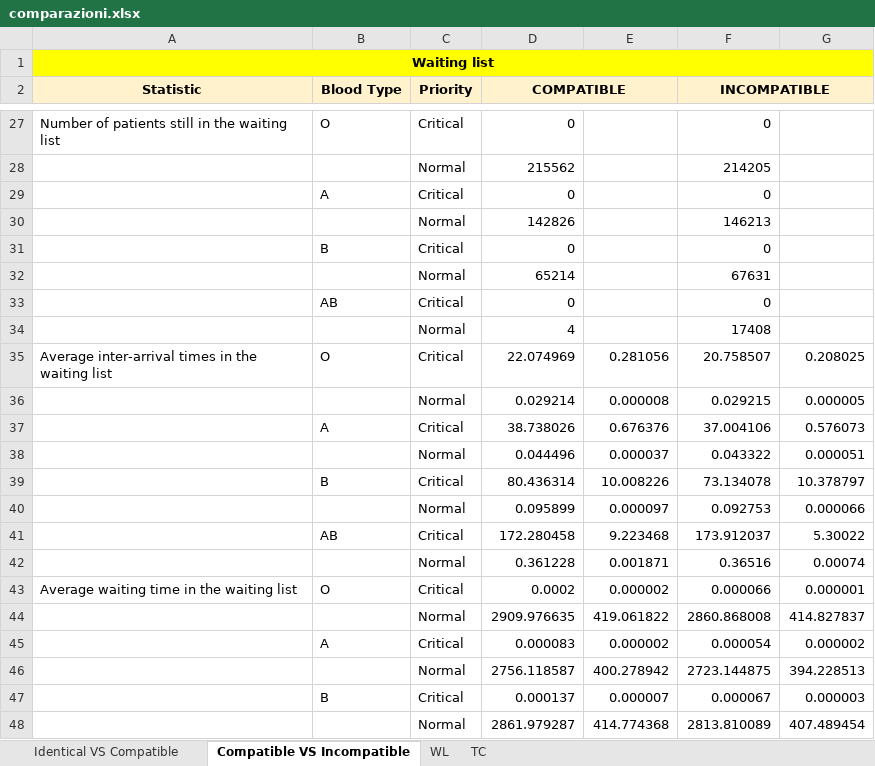
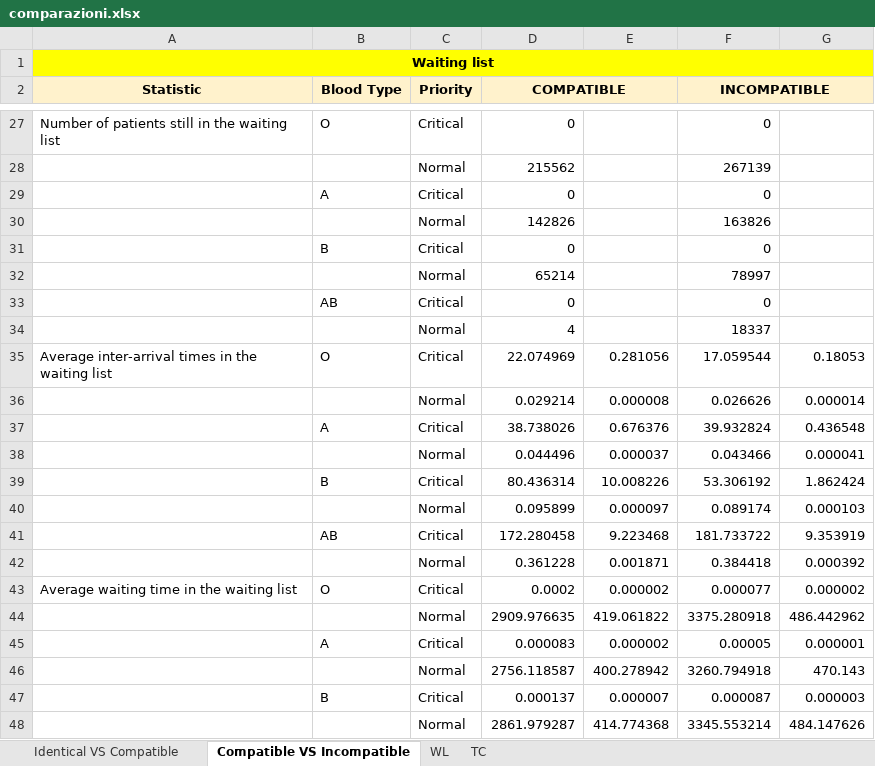
Before and after one commit to livias1726/PMCSN_Project, an Excel workbook: data/comparazioni.xlsx, sheet Compatible VS Incompatible, drawn as a sheet; only a part is shown, gaps mark what is left out; values as stored, in another font and other column widths than the file's, no borders; the diff covers the shown part only; the diff names each change by its address in the sheet, - before the commit and + after, or states it on an @@ line.

Commit message:
fixed compatibility in incompatible

```diff
--- a/data/comparazioni.xlsx (sheet Compatible VS Incompatible)
+++ b/data/comparazioni.xlsx (sheet Compatible VS Incompatible)
-F28 (INCOMPATIBLE): 214205
+F28 (INCOMPATIBLE): 267139
-F30 (INCOMPATIBLE): 146213
+F30 (INCOMPATIBLE): 163826
-F32 (INCOMPATIBLE): 67631
+F32 (INCOMPATIBLE): 78997
-F34 (INCOMPATIBLE): 17408
+F34 (INCOMPATIBLE): 18337
-F35 (INCOMPATIBLE): 20.758507
+F35 (INCOMPATIBLE): 17.059544
-G35: 0.208025
+G35: 0.18053
-F36 (INCOMPATIBLE): 0.029215
+F36 (INCOMPATIBLE): 0.026626
-G36: 0.000005
+G36: 0.000014
-F37 (INCOMPATIBLE): 37.004106
+F37 (INCOMPATIBLE): 39.932824
-G37: 0.576073
+G37: 0.436548
-F38 (INCOMPATIBLE): 0.043322
+F38 (INCOMPATIBLE): 0.043466
-G38: 0.000051
+G38: 0.000041
-F39 (INCOMPATIBLE): 73.134078
+F39 (INCOMPATIBLE): 53.306192
-G39: 10.378797
+G39: 1.862424
-F40 (INCOMPATIBLE): 0.092753
+F40 (INCOMPATIBLE): 0.089174
-G40: 0.000066
+G40: 0.000103
-F41 (INCOMPATIBLE): 173.912037
+F41 (INCOMPATIBLE): 181.733722
-G41: 5.30022
+G41: 9.353919
-F42 (INCOMPATIBLE): 0.36516
+F42 (INCOMPATIBLE): 0.384418
-G42: 0.00074
+G42: 0.000392
-F43 (INCOMPATIBLE): 0.000066
+F43 (INCOMPATIBLE): 0.000077
-G43: 0.000001
+G43: 0.000002
-F44 (INCOMPATIBLE): 2860.868008
+F44 (INCOMPATIBLE): 3375.280918
-G44: 414.827837
+G44: 486.442962
-F45 (INCOMPATIBLE): 0.000054
+F45 (INCOMPATIBLE): 0.00005
-G45: 0.000002
+G45: 0.000001
-F46 (INCOMPATIBLE): 2723.144875
+F46 (INCOMPATIBLE): 3260.794918
-G46: 394.228513
+G46: 470.143
-F47 (INCOMPATIBLE): 0.000067
+F47 (INCOMPATIBLE): 0.000087
-F48 (INCOMPATIBLE): 2813.810089
+F48 (INCOMPATIBLE): 3345.553214
-G48: 407.489454
+G48: 484.147626
```
Also changed, not shown: 149 edited cells elsewhere in this sheet, sheet TC, sheet WL, sheet Identical VS Compatible, charts or pictures, 2 other files.
